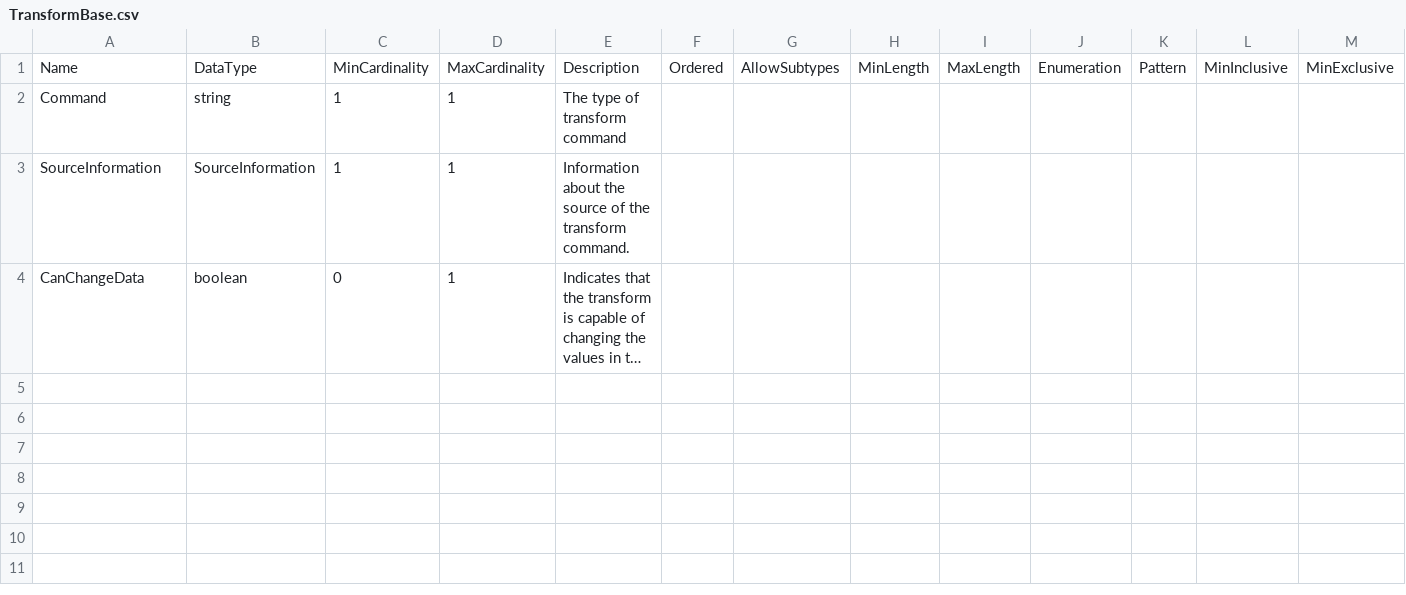
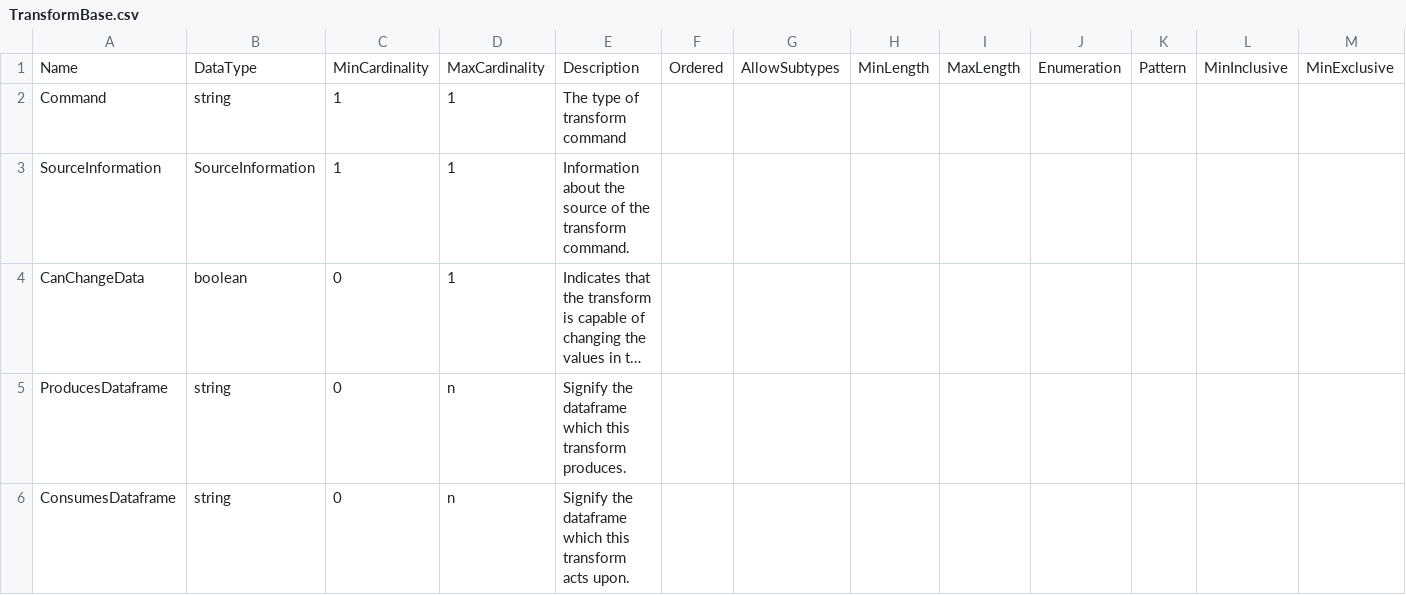
Before and after one commit to ddialliance/sdtl, a CSV file: CompositeTypes/TransformBase/TransformBase.csv, drawn as a sheet; only a part is shown; long unchanged cells end in …; rows hold the shown columns only; the diff names each change by its address in the sheet, - before the commit and + after, or states it on an @@ line.

Commit message:
add produces and consumes data frame to transformbase, resolves #66

```diff
--- a/CompositeTypes/TransformBase/TransformBase.csv
+++ b/CompositeTypes/TransformBase/TransformBase.csv
+row 5: ProducesDataframe | string | 0 | n | Signify the dataframe which this transform produces.
+row 6: ConsumesDataframe | string | 0 | n | Signify the dataframe which this transform acts upon.
```
